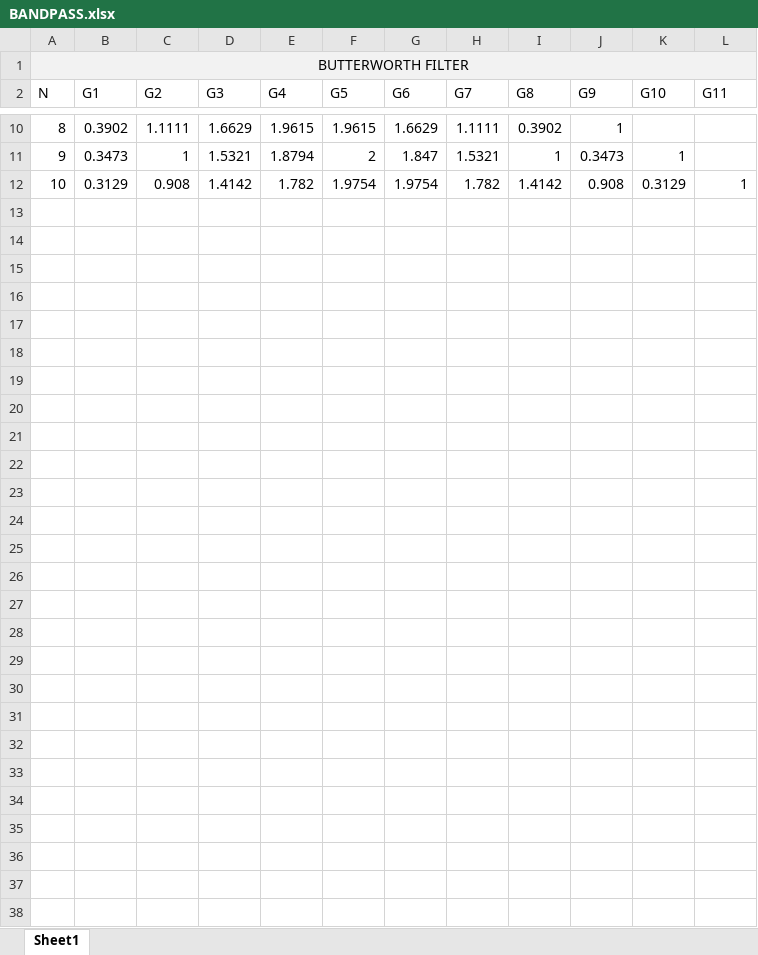
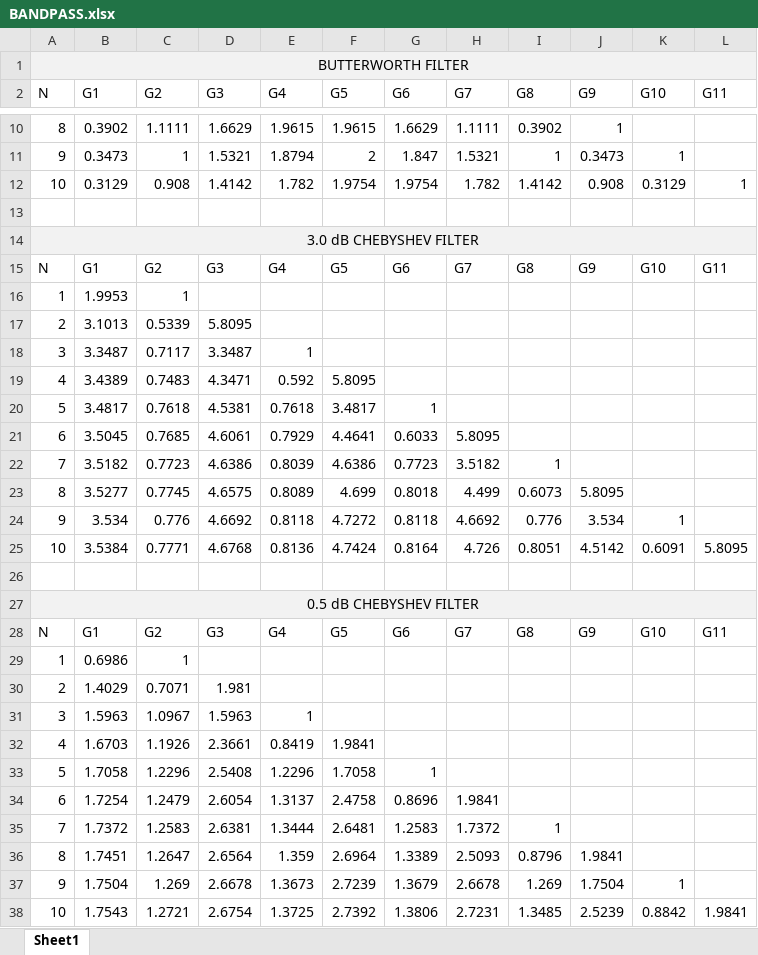
Before and after one commit to 4497cv/Bandpass-High-Frequency-Filter-Calculator, an Excel workbook: BANDPASS.xlsx, sheet Sheet1, drawn as a sheet; only a part is shown, gaps mark what is left out; values as stored, in another font and other column widths than the file's, no borders; table styles not drawn; the diff names each change by its address in the sheet, - before the commit and + after, or states it on an @@ line.

```diff
--- a/BANDPASS.xlsx (sheet Sheet1)
+++ b/BANDPASS.xlsx (sheet Sheet1)
+row 13: (empty)
+row 14: 3.0 dB CHEBYSHEV FILTER
+row 15: N | G1 | G2 | G3 | G4 | G5 | G6 | G7 | G8 | G9 | G10 | G11
+row 16: 1 | 1.9953 | 1
+row 17: 2 | 3.1013 | 0.5339 | 5.8095
+row 18: 3 | 3.3487 | 0.7117 | 3.3487 | 1
+row 19: 4 | 3.4389 | 0.7483 | 4.3471 | 0.592 | 5.8095
+row 20: 5 | 3.4817 | 0.7618 | 4.5381 | 0.7618 | 3.4817 | 1
+row 21: 6 | 3.5045 | 0.7685 | 4.6061 | 0.7929 | 4.4641 | 0.6033 | 5.8095
+row 22: 7 | 3.5182 | 0.7723 | 4.6386 | 0.8039 | 4.6386 | 0.7723 | 3.5182 | 1
+row 23: 8 | 3.5277 | 0.7745 | 4.6575 | 0.8089 | 4.699 | 0.8018 | 4.499 | 0.6073 | 5.8095
+row 24: 9 | 3.534 | 0.776 | 4.6692 | 0.8118 | 4.7272 | 0.8118 | 4.6692 | 0.776 | 3.534 | 1
+row 25: 10 | 3.5384 | 0.7771 | 4.6768 | 0.8136 | 4.7424 | 0.8164 | 4.726 | 0.8051 | 4.5142 | 0.6091 | 5.8095
+row 26: (empty)
+row 27: 0.5 dB CHEBYSHEV FILTER
+row 28: N | G1 | G2 | G3 | G4 | G5 | G6 | G7 | G8 | G9 | G10 | G11
+row 29: 1 | 0.6986 | 1
+row 30: 2 | 1.4029 | 0.7071 | 1.981
+row 31: 3 | 1.5963 | 1.0967 | 1.5963 | 1
+row 32: 4 | 1.6703 | 1.1926 | 2.3661 | 0.8419 | 1.9841
+row 33: 5 | 1.7058 | 1.2296 | 2.5408 | 1.2296 | 1.7058 | 1
+row 34: 6 | 1.7254 | 1.2479 | 2.6054 | 1.3137 | 2.4758 | 0.8696 | 1.9841
+row 35: 7 | 1.7372 | 1.2583 | 2.6381 | 1.3444 | 2.6481 | 1.2583 | 1.7372 | 1
+row 36: 8 | 1.7451 | 1.2647 | 2.6564 | 1.359 | 2.6964 | 1.3389 | 2.5093 | 0.8796 | 1.9841
+row 37: 9 | 1.7504 | 1.269 | 2.6678 | 1.3673 | 2.7239 | 1.3679 | 2.6678 | 1.269 | 1.7504 | 1
+row 38: 10 | 1.7543 | 1.2721 | 2.6754 | 1.3725 | 2.7392 | 1.3806 | 2.7231 | 1.3485 | 2.5239 | 0.8842 | 1.9841
```
Also changed, not shown: 3 other files.
